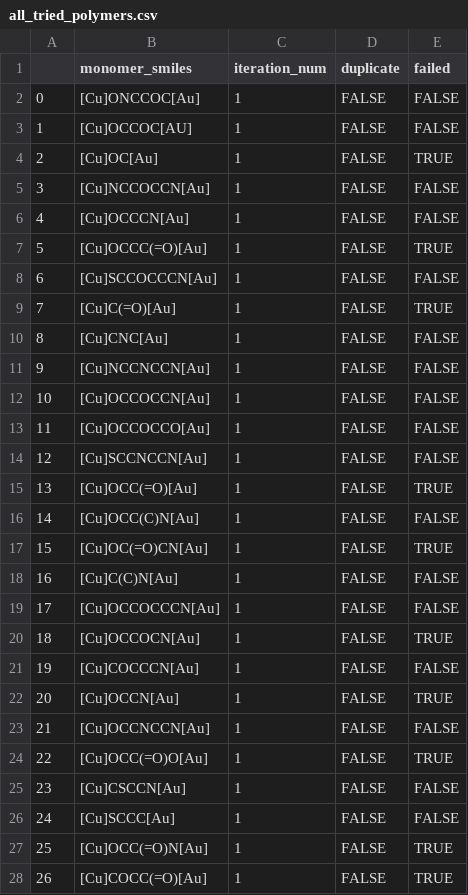
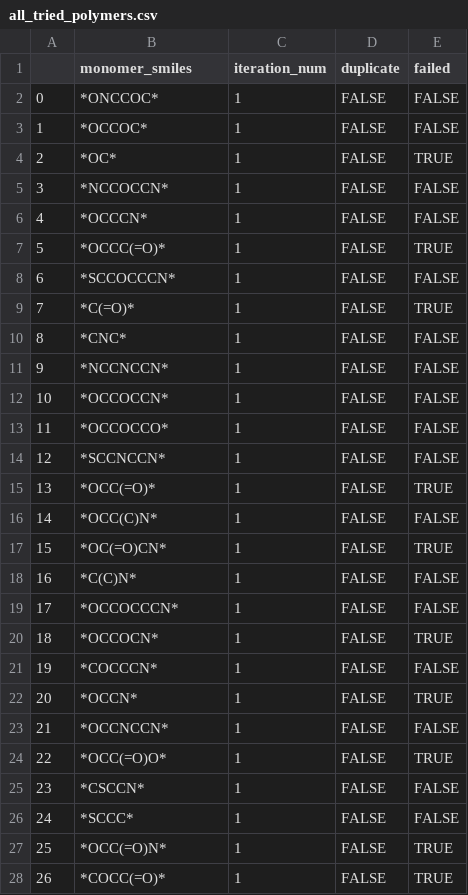
Before and after one commit to TRI-AMDD/PolyGen, a CSV file: iterative-polymer-discovery-framework/all_tried_polymers.csv, drawn as a sheet; only a part is shown; the diff covers the shown part only.

Commit message:
Update all_tried_polymers.csv

```diff
--- a/iterative-polymer-discovery-framework/all_tried_polymers.csv
+++ b/iterative-polymer-discovery-framework/all_tried_polymers.csv
@@ -1,28 +1,28 @@
 ,monomer_smiles,iteration_num,duplicate,failed
-0,[Cu]ONCCOC[Au],1,FALSE,FALSE
-1,[Cu]OCCOC[AU],1,FALSE,FALSE
-2,[Cu]OC[Au],1,FALSE,TRUE
-3,[Cu]NCCOCCN[Au],1,FALSE,FALSE
-4,[Cu]OCCCN[Au],1,FALSE,FALSE
-5,[Cu]OCCC(=O)[Au],1,FALSE,TRUE
-6,[Cu]SCCOCCCN[Au],1,FALSE,FALSE
-7,[Cu]C(=O)[Au],1,FALSE,TRUE
-8,[Cu]CNC[Au],1,FALSE,FALSE
-9,[Cu]NCCNCCN[Au],1,FALSE,FALSE
-10,[Cu]OCCOCCN[Au],1,FALSE,FALSE
-11,[Cu]OCCOCCO[Au],1,FALSE,FALSE
-12,[Cu]SCCNCCN[Au],1,FALSE,FALSE
-13,[Cu]OCC(=O)[Au],1,FALSE,TRUE
-14,[Cu]OCC(C)N[Au],1,FALSE,FALSE
-15,[Cu]OC(=O)CN[Au],1,FALSE,TRUE
-16,[Cu]C(C)N[Au],1,FALSE,FALSE
-17,[Cu]OCCOCCCN[Au],1,FALSE,FALSE
-18,[Cu]OCCOCN[Au],1,FALSE,TRUE
-19,[Cu]COCCCN[Au],1,FALSE,FALSE
-20,[Cu]OCCN[Au],1,FALSE,TRUE
-21,[Cu]OCCNCCN[Au],1,FALSE,FALSE
-22,[Cu]OCC(=O)O[Au],1,FALSE,TRUE
-23,[Cu]CSCCN[Au],1,FALSE,FALSE
-24,[Cu]SCCC[Au],1,FALSE,FALSE
-25,[Cu]OCC(=O)N[Au],1,FALSE,TRUE
-26,[Cu]COCC(=O)[Au],1,FALSE,TRUE
+0,*ONCCOC*,1,FALSE,FALSE
+1,*OCCOC*,1,FALSE,FALSE
+2,*OC*,1,FALSE,TRUE
+3,*NCCOCCN*,1,FALSE,FALSE
+4,*OCCCN*,1,FALSE,FALSE
+5,*OCCC(=O)*,1,FALSE,TRUE
+6,*SCCOCCCN*,1,FALSE,FALSE
+7,*C(=O)*,1,FALSE,TRUE
+8,*CNC*,1,FALSE,FALSE
+9,*NCCNCCN*,1,FALSE,FALSE
+10,*OCCOCCN*,1,FALSE,FALSE
+11,*OCCOCCO*,1,FALSE,FALSE
+12,*SCCNCCN*,1,FALSE,FALSE
+13,*OCC(=O)*,1,FALSE,TRUE
+14,*OCC(C)N*,1,FALSE,FALSE
+15,*OC(=O)CN*,1,FALSE,TRUE
+16,*C(C)N*,1,FALSE,FALSE
+17,*OCCOCCCN*,1,FALSE,FALSE
+18,*OCCOCN*,1,FALSE,TRUE
+19,*COCCCN*,1,FALSE,FALSE
+20,*OCCN*,1,FALSE,TRUE
+21,*OCCNCCN*,1,FALSE,FALSE
+22,*OCC(=O)O*,1,FALSE,TRUE
+23,*CSCCN*,1,FALSE,FALSE
+24,*SCCC*,1,FALSE,FALSE
+25,*OCC(=O)N*,1,FALSE,TRUE
+26,*COCC(=O)*,1,FALSE,TRUE
```
Also changed, not shown: 74 edited cells elsewhere in this file.
